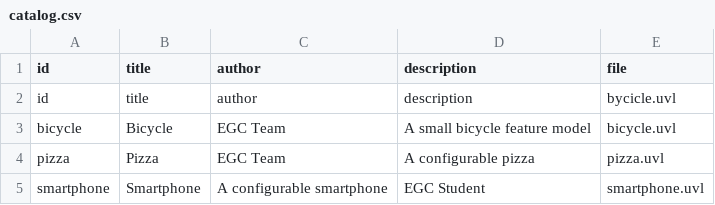
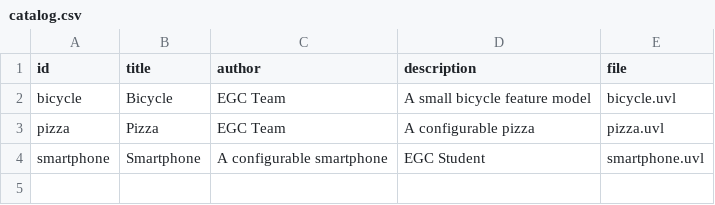
Before and after one commit to Irra05/minireto-01-uvl-cicd-2, a CSV file: catalog.csv, drawn as a sheet.

```diff
--- a/catalog.csv
+++ b/catalog.csv
@@ -1,3 +1,2 @@
 id,title,author,description,file
-id,title,author,description,bycicle.uvl
 bicycle,Bicycle,EGC Team,A small bicycle feature model,bicycle.uvl
```
